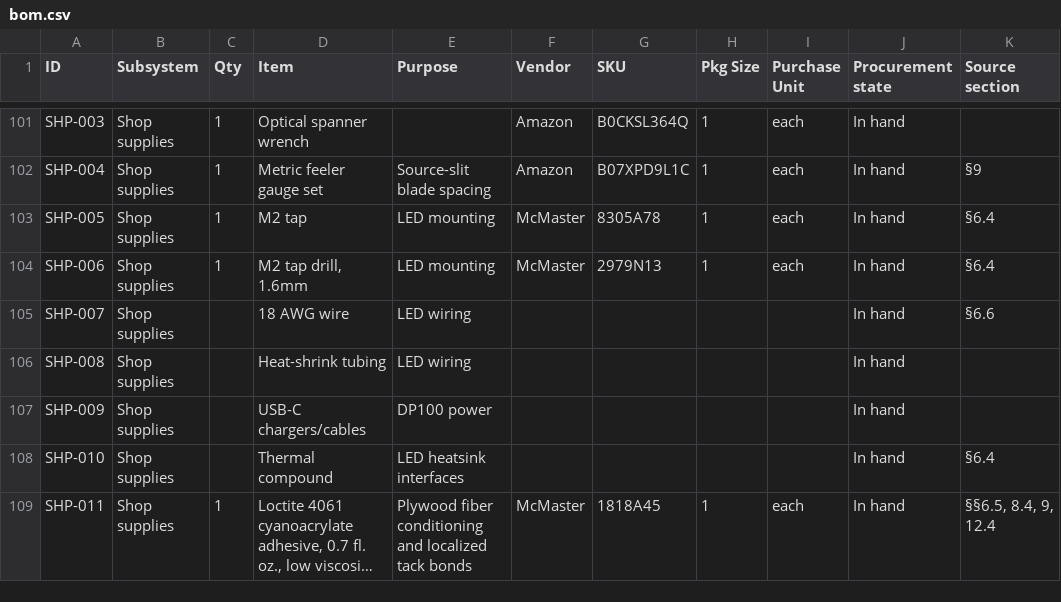
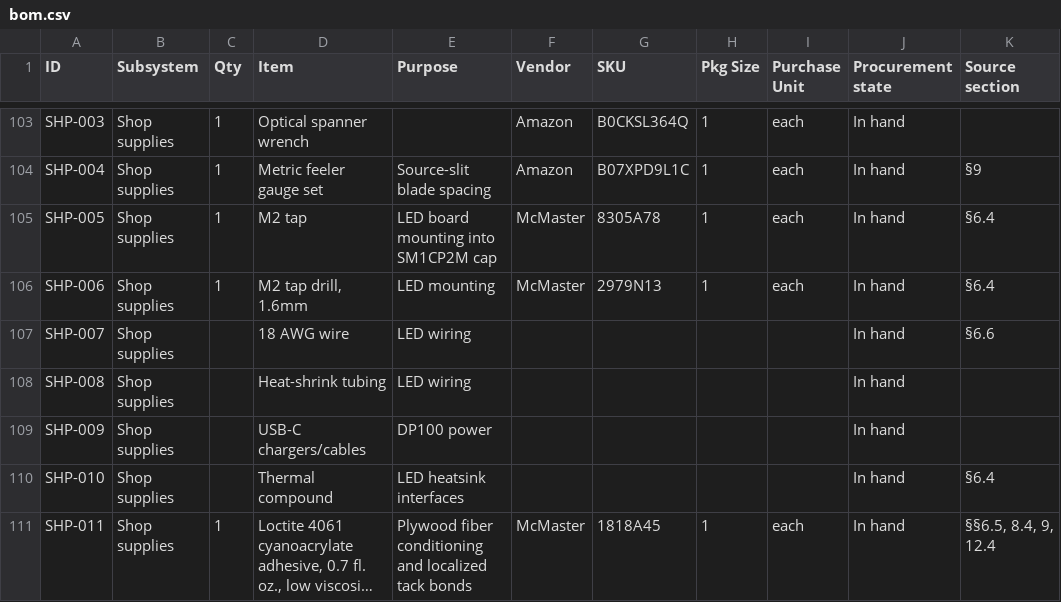
Before and after one commit to fritzm/schlieren, a CSV file: bom/bom.csv, drawn as a sheet; only a part is shown, gaps mark what is left out; long unchanged cells end in …; addresses are those after the commit; the diff covers the shown part only; the diff names each change by its address in the sheet, - before the commit and + after, or states it on an @@ line.

```diff
--- a/bom/bom.csv
+++ b/bom/bom.csv
-E105 (Purpose): LED mounting
+E105 (Purpose): LED board mounting into SM1CP2M cap
```
Also changed, not shown: 4 added rows, 1 removed row and 12 edited cells elsewhere in this file, 23 other files.
